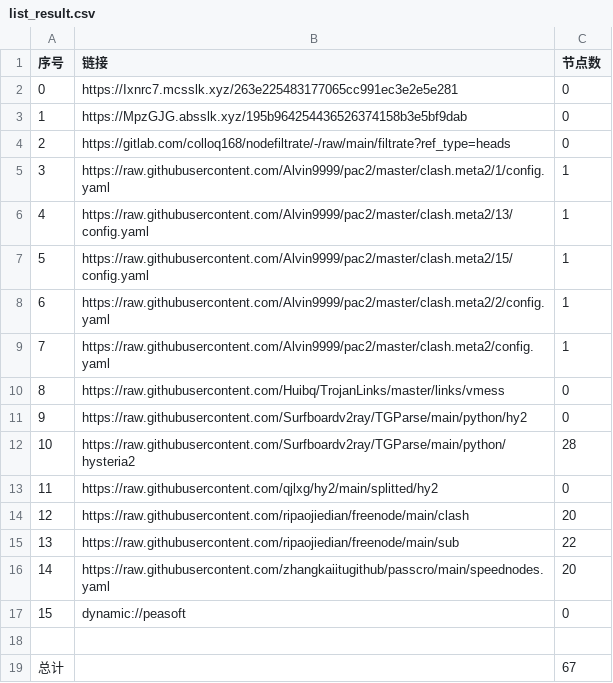
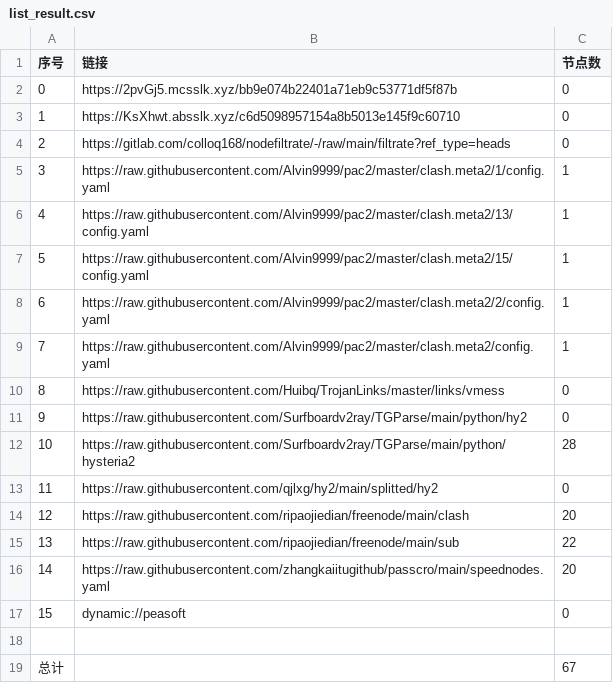
Before and after one commit to akflytiger/AutoMergePublicNodes, a CSV file: list_result.csv, drawn as a sheet.

```diff
--- a/list_result.csv
+++ b/list_result.csv
@@ -1,4 +1,4 @@
 序号,链接,节点数
-0,https://Ixnrc7.mcsslk.xyz/263e225483177065cc991ec3e2e5e281,0
-1,https://MpzGJG.absslk.xyz/195b964254436526374158b3e5bf9dab,0
+0,https://2pvGj5.mcsslk.xyz/bb9e074b22401a71eb9c53771df5f87b,0
+1,https://KsXhwt.absslk.xyz/c6d5098957154a8b5013e145f9c60710,0
 2,https://gitlab.com/colloq168/nodefiltrate/-/raw/main/filtrate?ref_type=heads,0
```
Also changed, not shown: 5 other files.
